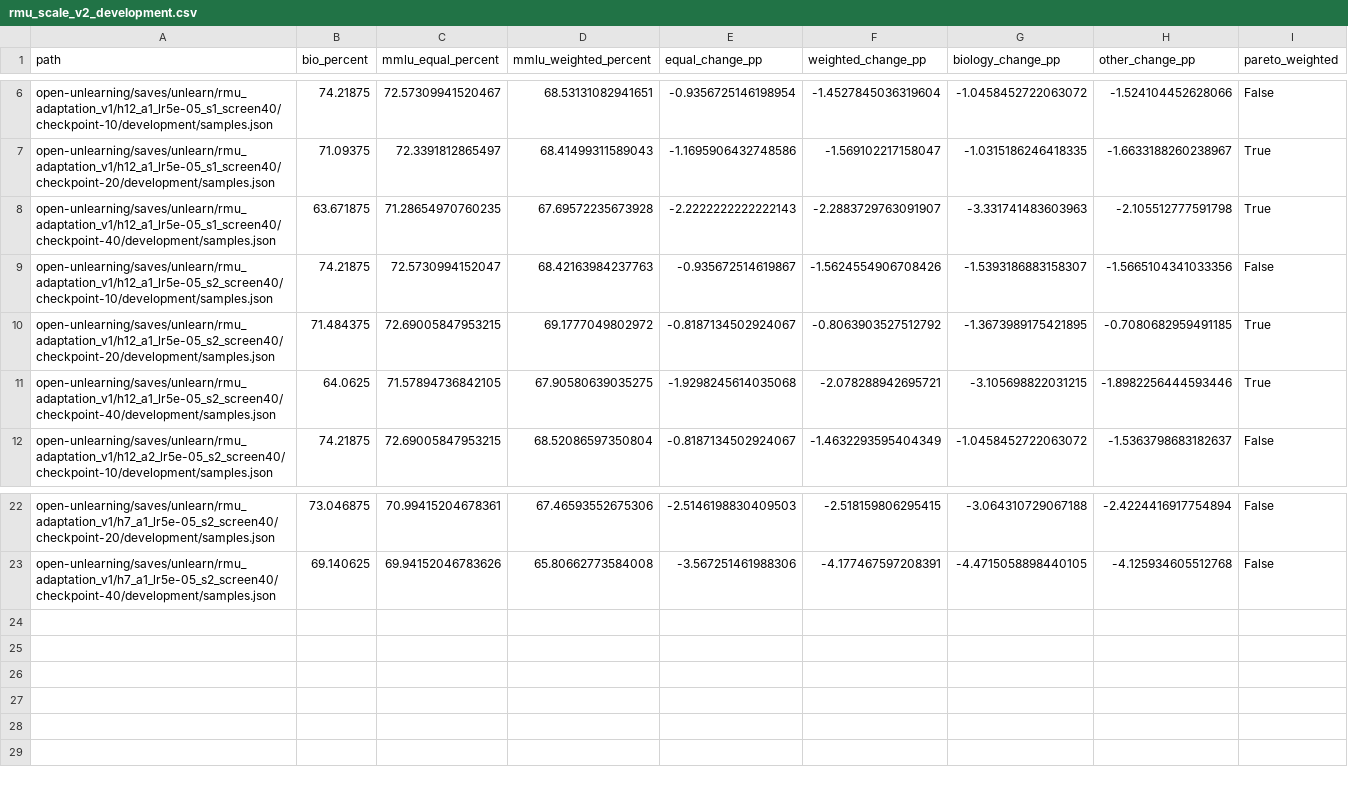
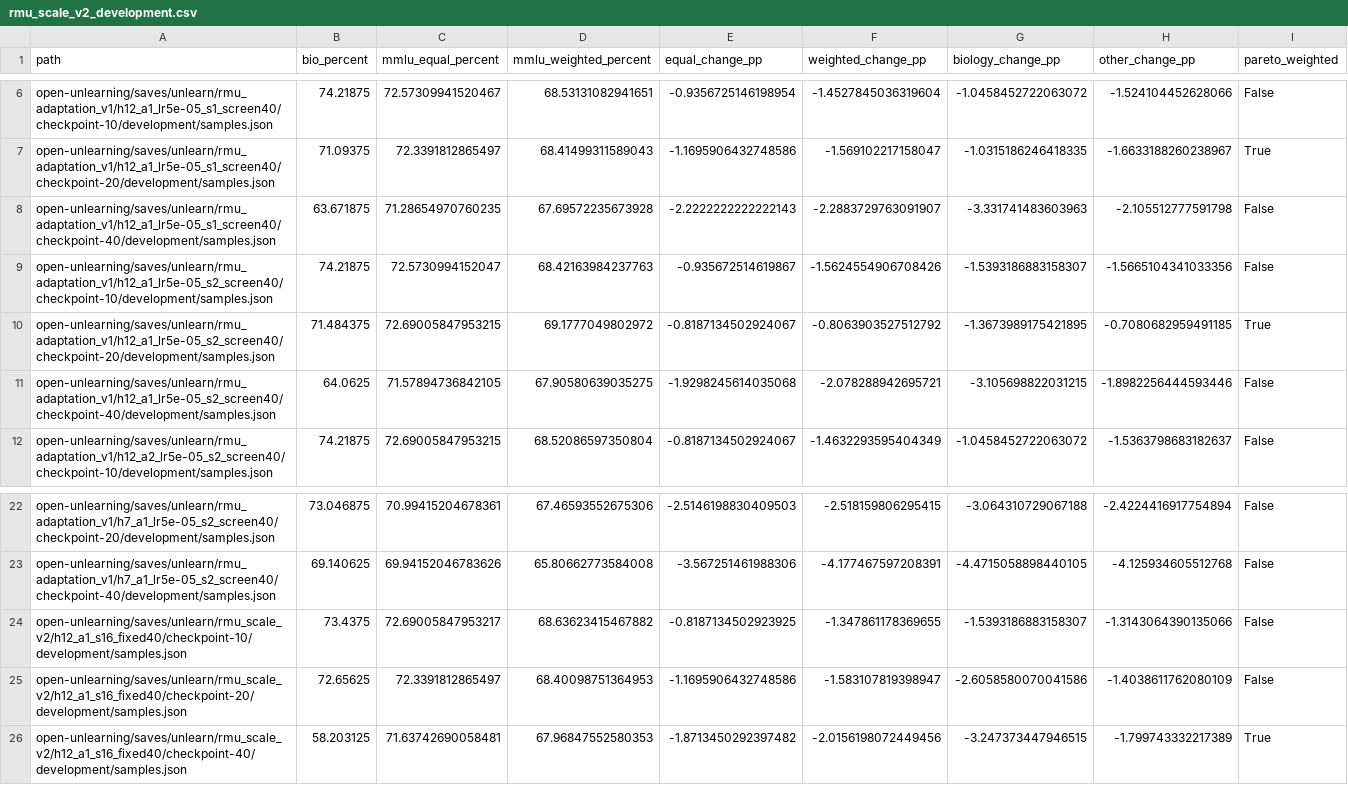
Before and after one commit to HoshiuZ/wmdp-unlearning, a CSV file: logs/rmu_scale_v2_development.csv, drawn as a sheet; only a part is shown, gaps mark what is left out.

Commit message:
feat(rmu): retain first scale trial and record sequential resource gate

```diff
--- a/logs/rmu_scale_v2_development.csv
+++ b/logs/rmu_scale_v2_development.csv
@@ -7,6 +7,6 @@ open-unlearning/saves/unlearn/rmu_adaptation_v1/h12_a1_lr5e-05_s1_screen40/check
 open-unlearning/saves/unlearn/rmu_adaptation_v1/h12_a1_lr5e-05_s1_screen40/checkpoint-20/development/samples.json,71.09375,72.3391812865497,68.41499311589043,-1.1695906432748586,-1.569102217158047,-1.0315186246418335,-1.6633188260238967,True
-open-unlearning/saves/unlearn/rmu_adaptation_v1/h12_a1_lr5e-05_s1_screen40/checkpoint-40/development/samples.json,63.671875,71.28654970760235,67.69572235673928,-2.2222222222222143,-2.2883729763091907,-3.331741483603963,-2.105512777591798,True
+open-unlearning/saves/unlearn/rmu_adaptation_v1/h12_a1_lr5e-05_s1_screen40/checkpoint-40/development/samples.json,63.671875,71.28654970760235,67.69572235673928,-2.2222222222222143,-2.2883729763091907,-3.331741483603963,-2.105512777591798,False
 open-unlearning/saves/unlearn/rmu_adaptation_v1/h12_a1_lr5e-05_s2_screen40/checkpoint-10/development/samples.json,74.21875,72.5730994152047,68.42163984237763,-0.935672514619867,-1.5624554906708426,-1.5393186883158307,-1.5665104341033356,False
 open-unlearning/saves/unlearn/rmu_adaptation_v1/h12_a1_lr5e-05_s2_screen40/checkpoint-20/development/samples.json,71.484375,72.69005847953215,69.1777049802972,-0.8187134502924067,-0.8063903527512792,-1.3673989175421895,-0.7080682959491185,True
-open-unlearning/saves/unlearn/rmu_adaptation_v1/h12_a1_lr5e-05_s2_screen40/checkpoint-40/development/samples.json,64.0625,71.57894736842105,67.90580639035275,-1.9298245614035068,-2.078288942695721,-3.105698822031215,-1.8982256444593446,True
+open-unlearning/saves/unlearn/rmu_adaptation_v1/h12_a1_lr5e-05_s2_screen40/checkpoint-40/development/samples.json,64.0625,71.57894736842105,67.90580639035275,-1.9298245614035068,-2.078288942695721,-3.105698822031215,-1.8982256444593446,False
 open-unlearning/saves/unlearn/rmu_adaptation_v1/h12_a2_lr5e-05_s2_screen40/checkpoint-10/development/samples.json,74.21875,72.69005847953215,68.52086597350804,-0.8187134502924067,-1.4632293595404349,-1.0458452722063072,-1.5363798683182637,False
@@ -23 +23,4 @@ open-unlearning/saves/unlearn/rmu_adaptation_v1/h7_a1_lr5e-05_s2_screen40/checkp
 open-unlearning/saves/unlearn/rmu_adaptation_v1/h7_a1_lr5e-05_s2_screen40/checkpoint-40/development/samples.json,69.140625,69.94152046783626,65.80662773584008,-3.567251461988306,-4.177467597208391,-4.4715058898440105,-4.125934605512768,False
+open-unlearning/saves/unlearn/rmu_scale_v2/h12_a1_s16_fixed40/checkpoint-10/development/samples.json,73.4375,72.69005847953217,68.63623415467882,-0.8187134502923925,-1.347861178369655,-1.5393186883158307,-1.3143064390135066,False
+open-unlearning/saves/unlearn/rmu_scale_v2/h12_a1_s16_fixed40/checkpoint-20/development/samples.json,72.65625,72.3391812865497,68.40098751364953,-1.1695906432748586,-1.583107819398947,-2.6058580070041586,-1.4038611762080109,False
+open-unlearning/saves/unlearn/rmu_scale_v2/h12_a1_s16_fixed40/checkpoint-40/development/samples.json,58.203125,71.63742690058481,67.96847552580353,-1.8713450292397482,-2.0156198072449456,-3.247373447946515,-1.799743332217389,True
```
Also changed, not shown: 23 other files.
